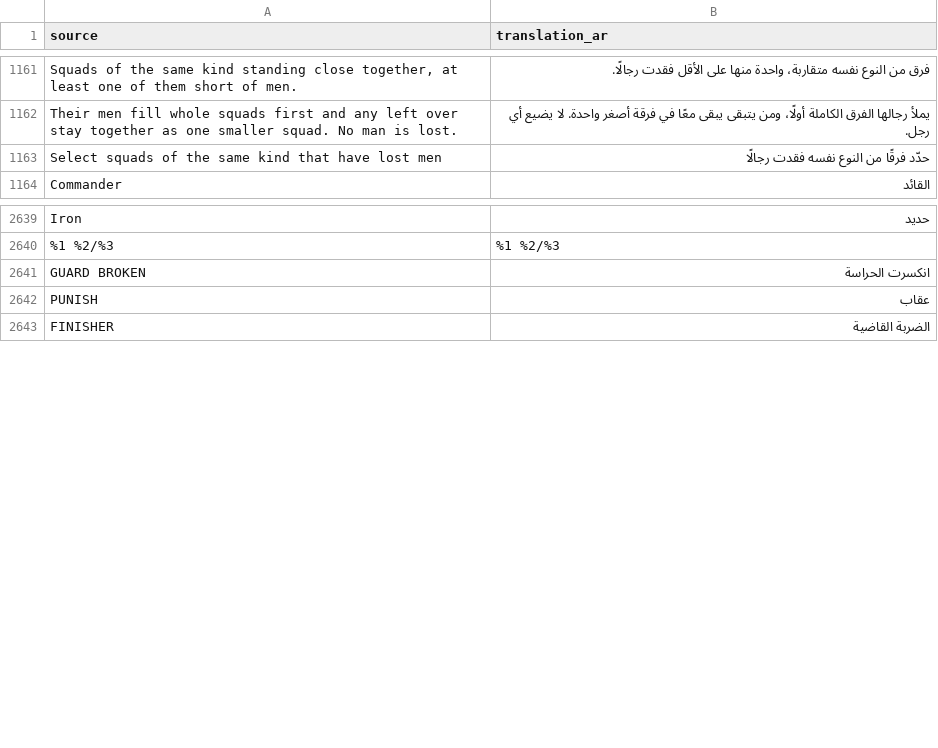
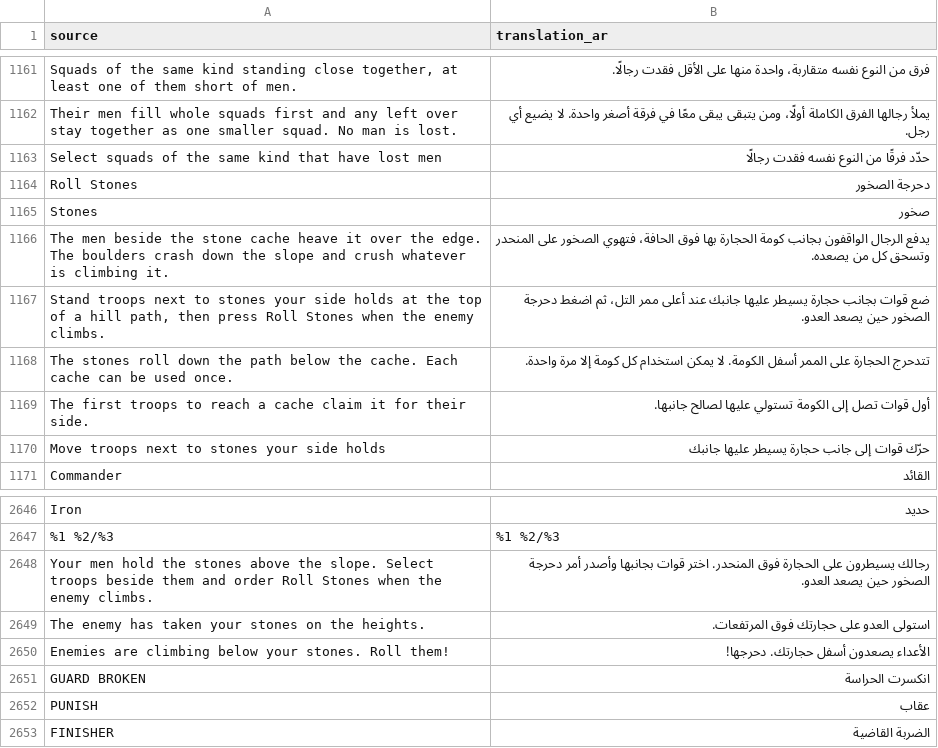
Before and after one commit to djeada/Standard-of-Iron, a CSV file: translations/csv/app_ar.csv, drawn as a sheet; only a part is shown, gaps mark what is left out.

```diff
--- a/translations/csv/app_ar.csv
+++ b/translations/csv/app_ar.csv
@@ -1163,2 +1163,9 @@
 "Select squads of the same kind that have lost men","حدّد فرقًا من النوع نفسه فقدت رجالًا"
+"Roll Stones","دحرجة الصخور"
+"Stones","صخور"
+"The men beside the stone cache heave it over the edge. The boulders crash down the slope and crush whatever is climbing it.","يدفع الرجال الواقفون بجانب كومة الحجارة بها فوق الحافة، فتهوي الصخور على المنحدر وتسحق كل من يصعده."
+"Stand troops next to stones your side holds at the top of a hill path, then press Roll Stones when the enemy climbs.","ضع قوات بجانب حجارة يسيطر عليها جانبك عند أعلى ممر التل، ثم اضغط دحرجة الصخور حين يصعد العدو."
+"The stones roll down the path below the cache. Each cache can be used once.","تتدحرج الحجارة على الممر أسفل الكومة. لا يمكن استخدام كل كومة إلا مرة واحدة."
+"The first troops to reach a cache claim it for their side.","أول قوات تصل إلى الكومة تستولي عليها لصالح جانبها."
+"Move troops next to stones your side holds","حرّك قوات إلى جانب حجارة يسيطر عليها جانبك"
 "Commander","القائد"
@@ -2640,2 +2647,5 @@
 "%1 %2/%3","%1 %2/%3"
+"Your men hold the stones above the slope. Select troops beside them and order Roll Stones when the enemy climbs.","رجالك يسيطرون على الحجارة فوق المنحدر. اختر قوات بجانبها وأصدر أمر دحرجة الصخور حين يصعد العدو."
+"The enemy has taken your stones on the heights.","استولى العدو على حجارتك فوق المرتفعات."
+"Enemies are climbing below your stones. Roll them!","الأعداء يصعدون أسفل حجارتك. دحرجها!"
 "GUARD BROKEN","انكسرت الحراسة"
```
Also changed, not shown: translations/csv/app_de.csv, translations/csv/app_es.csv, 56 other files.
